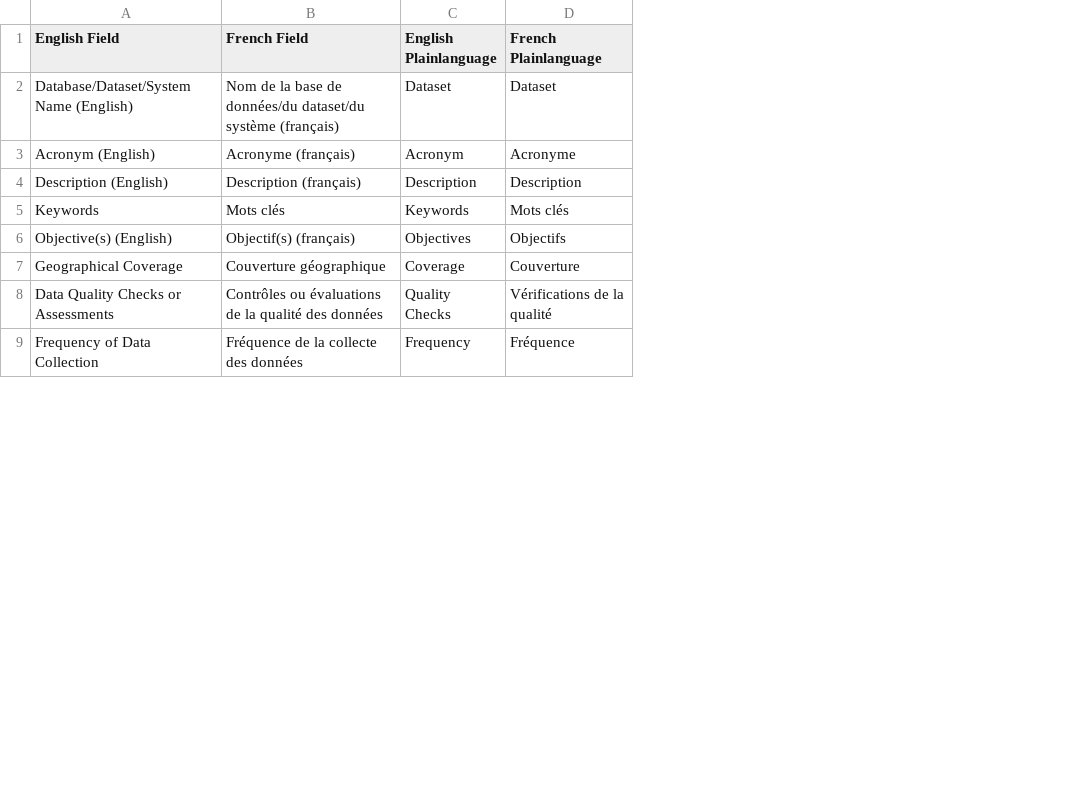
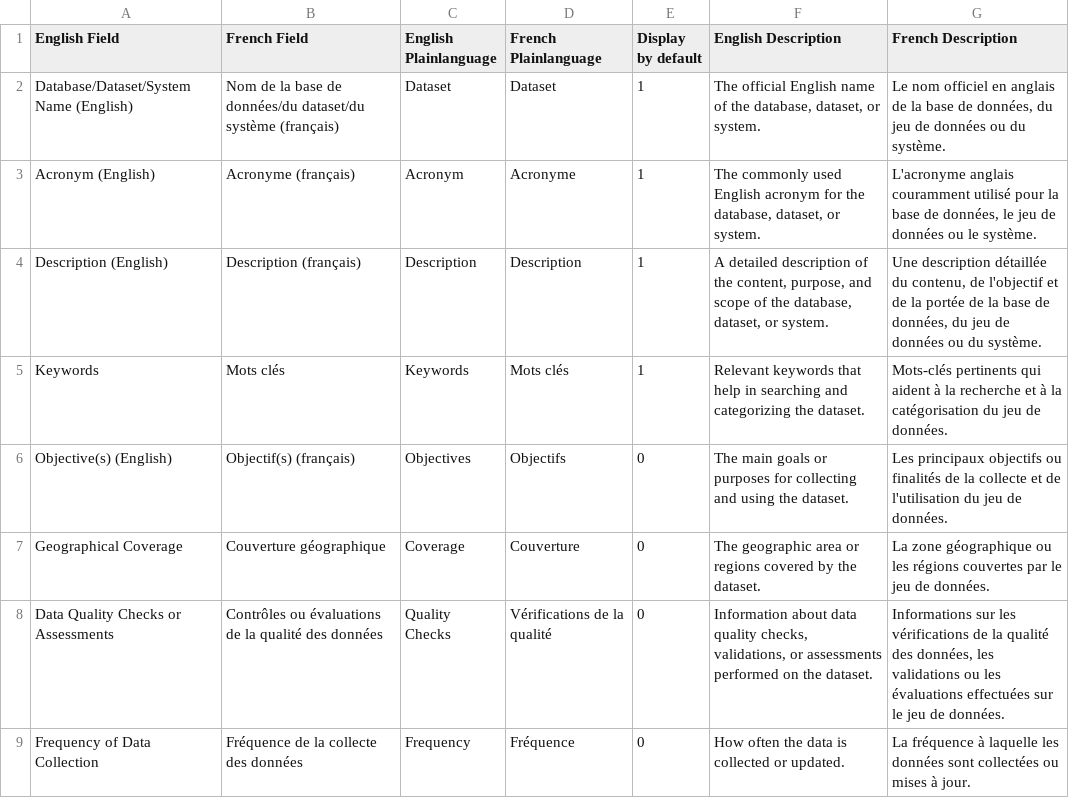
Before and after one commit to PHACDataHub/data-catalogue-prototype, a CSV file: approved-fields.csv, drawn as a sheet; only a part is shown; the diff names each change by its address in the sheet, - before the commit and + after, or states it on an @@ line.

```diff
--- a/approved-fields.csv
+++ b/approved-fields.csv
+column E (Display by default), rows 2-9: 1 | 1 | 1 | 1 | 0 | 0 | 0 | 0
+column F (English Description), rows 2-9: The official English name of the database, dataset, or system. | The commonly used English acronym for the database, dataset, or system. | A detailed description of the content, purpose, and scope of the database, dataset, or system. | Relevant keywords that help in searching and categorizing the dataset. | The main goals or purposes for collecting and using the dataset. | The geographic area or regions covered by the dataset. | Information about data quality checks, validations, or assessments performed on the dataset. | How often the data is collected or updated.
+column G (French Description), rows 2-9: Le nom officiel en anglais de la base de données, du jeu de données ou du système. | L'acronyme anglais couramment utilisé pour la base de données, le jeu de données ou le système. | Une description détaillée du contenu, de l'objectif et de la portée de la base de données, du jeu de données ou du système. | Mots-clés pertinents qui aident à la recherche et à la catégorisation du jeu de données. | Les principaux objectifs ou finalités de la collecte et de l'utilisation du jeu de données. | La zone géographique ou les régions couvertes par le jeu de données. | Informations sur les vérifications de la qualité des données, les validations ou les évaluations effectuées sur le jeu de données. | La fréquence à laquelle les données sont collectées ou mises à jour.
```
Also changed, not shown: 6 other files.
